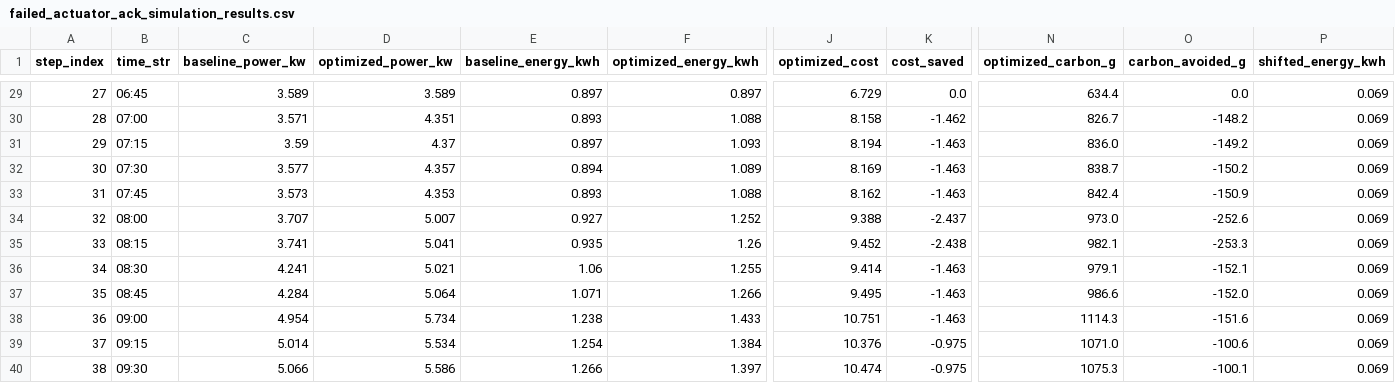
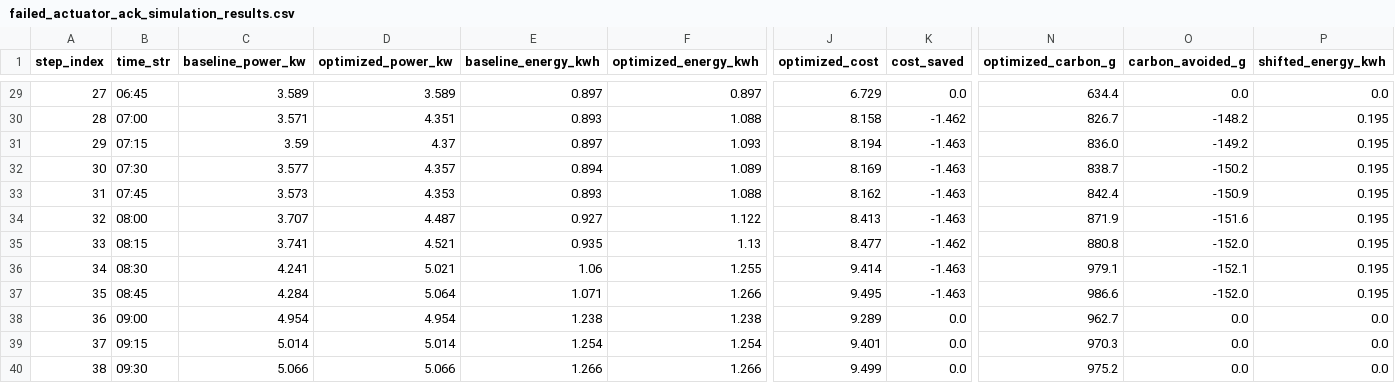
Before and after one commit to Kushagra-Garg-27/ecowatt-grid-guard, a CSV file: data/generated/failed_actuator_ack_simulation_results.csv, drawn as a sheet; only a part is shown, gaps mark what is left out; the diff covers the shown part only; the diff names each change by its address in the sheet, - before the commit and + after, or states it on an @@ line.

```diff
--- a/data/generated/failed_actuator_ack_simulation_results.csv
+++ b/data/generated/failed_actuator_ack_simulation_results.csv
-P29 (shifted_energy_kwh): 0.069
+P29 (shifted_energy_kwh): 0.0
-P30:P37 (shifted_energy_kwh): 0.069
+P30:P37 (shifted_energy_kwh): 0.195
-D34 (optimized_power_kw): 5.007
+D34 (optimized_power_kw): 4.487
-F34 (optimized_energy_kwh): 1.252
+F34 (optimized_energy_kwh): 1.122
-J34 (optimized_cost): 9.388
+J34 (optimized_cost): 8.413
-K34 (cost_saved): -2.437
+K34 (cost_saved): -1.463
-N34 (optimized_carbon_g): 973.0
+N34 (optimized_carbon_g): 871.9
-O34 (carbon_avoided_g): -252.6
+O34 (carbon_avoided_g): -151.6
-D35 (optimized_power_kw): 5.041
+D35 (optimized_power_kw): 4.521
-F35 (optimized_energy_kwh): 1.26
+F35 (optimized_energy_kwh): 1.13
-J35 (optimized_cost): 9.452
+J35 (optimized_cost): 8.477
-K35 (cost_saved): -2.438
+K35 (cost_saved): -1.462
-N35 (optimized_carbon_g): 982.1
+N35 (optimized_carbon_g): 880.8
-O35 (carbon_avoided_g): -253.3
+O35 (carbon_avoided_g): -152.0
-D38 (optimized_power_kw): 5.734
+D38 (optimized_power_kw): 4.954
-F38 (optimized_energy_kwh): 1.433
+F38 (optimized_energy_kwh): 1.238
-J38 (optimized_cost): 10.751
+J38 (optimized_cost): 9.289
-K38 (cost_saved): -1.463
+K38 (cost_saved): 0.0
-N38 (optimized_carbon_g): 1114.3
+N38 (optimized_carbon_g): 962.7
-O38 (carbon_avoided_g): -151.6
+O38 (carbon_avoided_g): 0.0
-P38:P40 (shifted_energy_kwh): 0.069
+P38:P40 (shifted_energy_kwh): 0.0
-D39 (optimized_power_kw): 5.534
+D39 (optimized_power_kw): 5.014
-F39 (optimized_energy_kwh): 1.384
+F39 (optimized_energy_kwh): 1.254
-J39 (optimized_cost): 10.376
+J39 (optimized_cost): 9.401
-K39:K40 (cost_saved): -0.975
+K39:K40 (cost_saved): 0.0
-N39 (optimized_carbon_g): 1071.0
+N39 (optimized_carbon_g): 970.3
-O39 (carbon_avoided_g): -100.6
+O39 (carbon_avoided_g): 0.0
-D40 (optimized_power_kw): 5.586
+D40 (optimized_power_kw): 5.066
-F40 (optimized_energy_kwh): 1.397
+F40 (optimized_energy_kwh): 1.266
-J40 (optimized_cost): 10.474
+J40 (optimized_cost): 9.499
-N40 (optimized_carbon_g): 1075.3
+N40 (optimized_carbon_g): 975.2
-O40 (carbon_avoided_g): -100.1
+O40 (carbon_avoided_g): 0.0
```
Also changed, not shown: 158 edited cells elsewhere in this file, data/generated/high_carbon_period_simulation_results.csv, data/generated/high_occupancy_simulation_results.csv, 22 other files.
